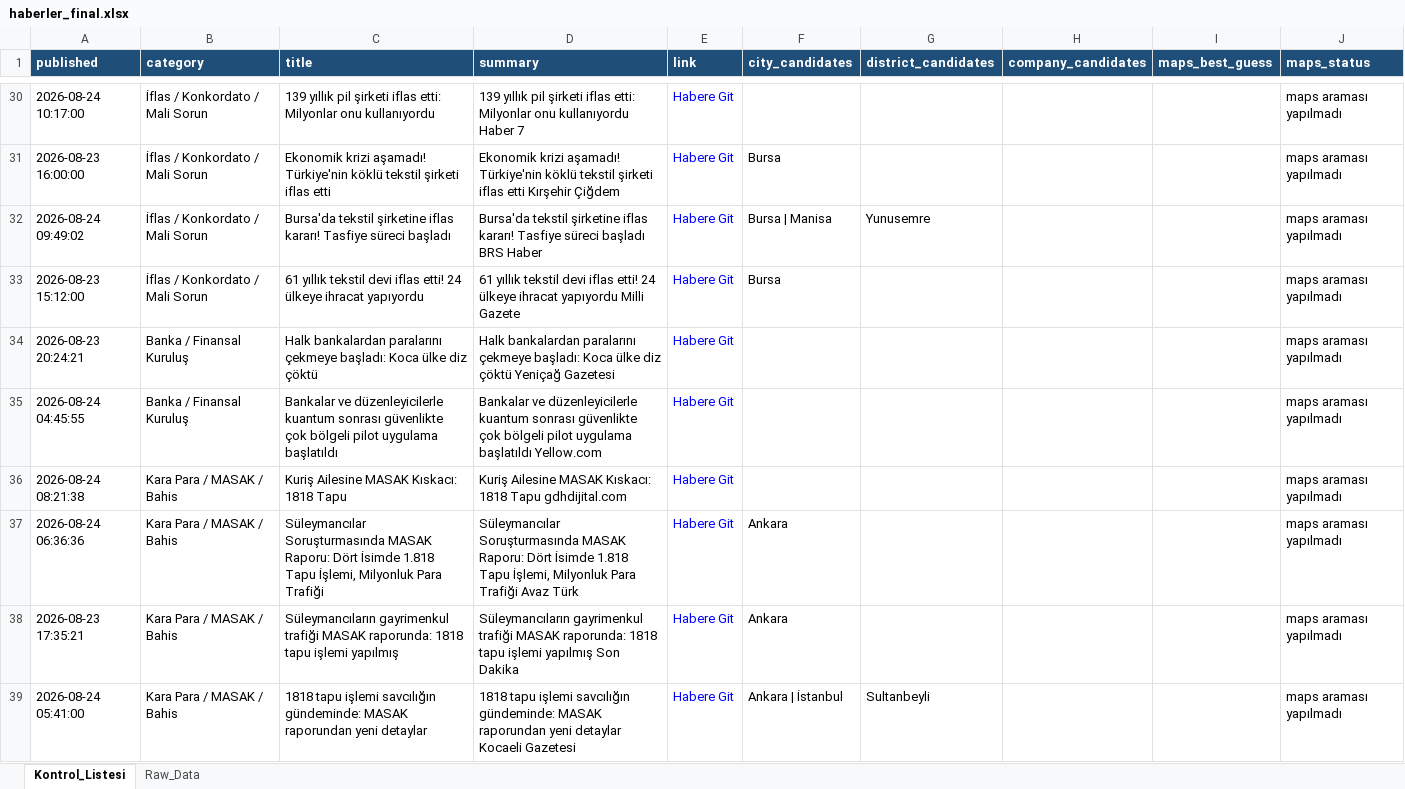
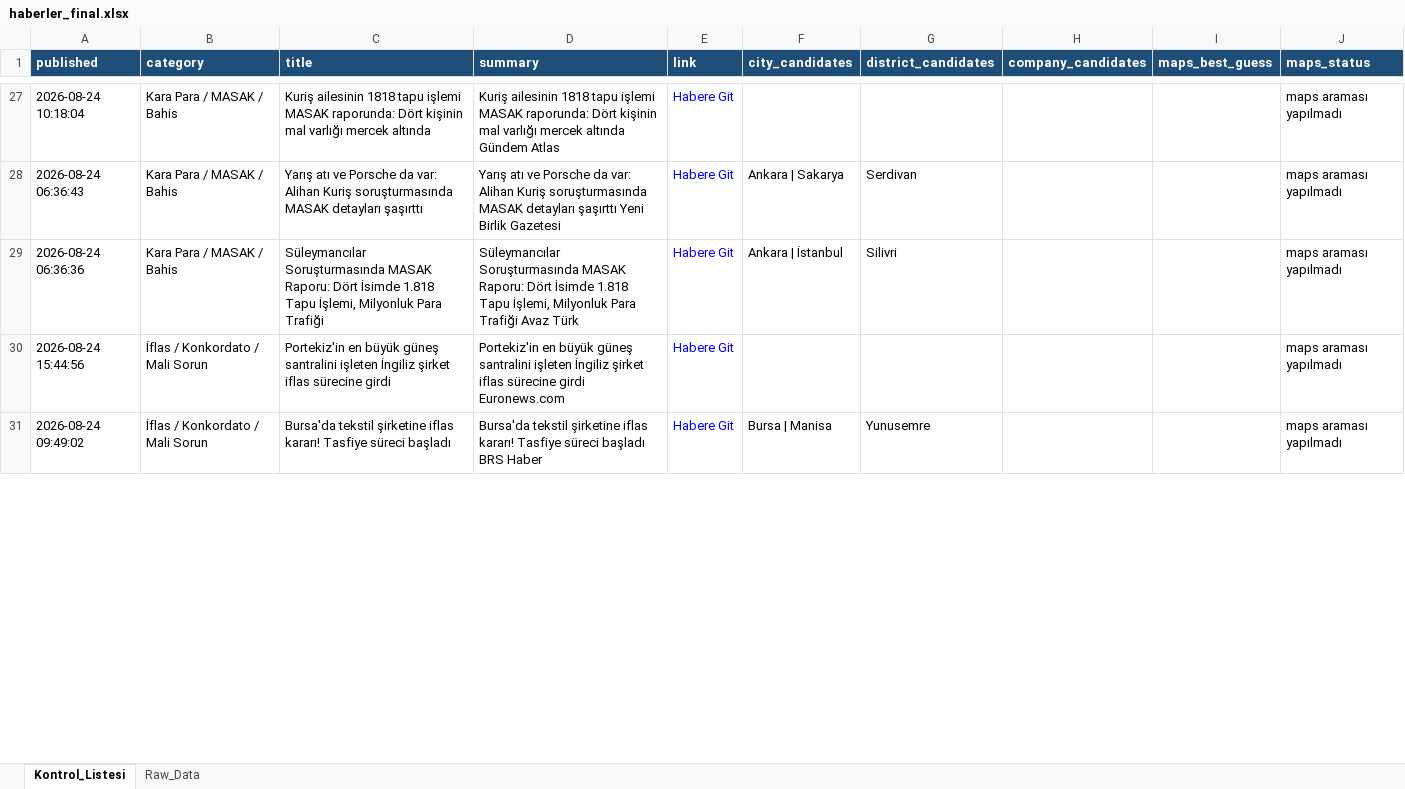
Before and after one commit to 19982109/haber-risk-monitor, an Excel workbook: data/haberler_final.xlsx, sheet Kontrol_Listesi, drawn as a sheet; only a part is shown, gaps mark what is left out; values as stored, in another font and other column widths than the file's, no borders; removed rows and columns are numbered as before the commit, all else as after; the diff covers the shown part only; the diff names each change by its address in the sheet, - before the commit and + after, or states it on an @@ line.

```diff
--- a/data/haberler_final.xlsx (sheet Kontrol_Listesi)
+++ b/data/haberler_final.xlsx (sheet Kontrol_Listesi)
-A27 (published): 2026-08-24 10:17:00
+A27 (published): 2026-08-24 10:18:04
-B27 (category): İflas / Konkordato / Mali Sorun
+B27 (category): Kara Para / MASAK / Bahis
-C27 (title): 139 yıllık pil şirketi iflas etti: Milyonlar onu kullanıyordu
+C27 (title): Kuriş ailesinin 1818 tapu işlemi MASAK raporunda: Dört kişinin mal varlığı mercek altında
-D27 (summary): 139 yıllık pil şirketi iflas etti: Milyonlar onu kullanıyordu Haber 7
+D27 (summary): Kuriş ailesinin 1818 tapu işlemi MASAK raporunda: Dört kişinin mal varlığı mercek altında Gündem Atlas
+row 28: 2026-08-24 06:36:43 | Kara Para / MASAK / Bahis | Yarış atı ve Porsche da var: Alihan Kuriş soruşturmasında MASAK detayları şaşırttı | Yarış atı ve Porsche da var: Alihan Kuriş soruşturmasında MASAK detayları şaşırttı Yeni Birlik Gazetesi | Habere Git | Ankara | Sakarya | Serdivan |  |  | maps araması yapılmadı
+row 29: 2026-08-24 06:36:36 | Kara Para / MASAK / Bahis | Süleymancılar Soruşturmasında MASAK Raporu: Dört İsimde 1.818 Tapu İşlemi, Milyonluk Para Trafiği | Süleymancılar Soruşturmasında MASAK Raporu: Dört İsimde 1.818 Tapu İşlemi, Milyonluk Para Trafiği Avaz Türk | Habere Git | Ankara | İstanbul | Silivri |  |  | maps araması yapılmadı
-A30 (published): 2026-08-23 16:00:00
+A30 (published): 2026-08-24 15:44:56
-C30 (title): Ekonomik krizi aşamadı! Türkiye'nin köklü tekstil şirketi iflas etti
+C30 (title): Portekiz'in en büyük güneş santralini işleten İngiliz şirket iflas sürecine girdi
-D30 (summary): Ekonomik krizi aşamadı! Türkiye'nin köklü tekstil şirketi iflas etti Kırşehir Çiğdem
+D30 (summary): Portekiz'in en büyük güneş santralini işleten İngiliz şirket iflas sürecine girdi Euronews.com
-F30 (city_candidates): Bursa
+F30 (city_candidates): (empty)
-row 33: 2026-08-23 15:12:00 | İflas / Konkordato / Mali Sorun | 61 yıllık tekstil devi iflas etti! 24 ülkeye ihracat yapıyordu | 61 yıllık tekstil devi iflas etti! 24 ülkeye ihracat yapıyordu Milli Gazete | Habere Git | Bursa |  |  |  | maps araması yapılmadı
-row 34: 2026-08-23 20:24:21 | Banka / Finansal Kuruluş | Halk bankalardan paralarını çekmeye başladı: Koca ülke diz çöktü | Halk bankalardan paralarını çekmeye başladı: Koca ülke diz çöktü Yeniçağ Gazetesi | Habere Git |  |  |  |  | maps araması yapılmadı
-row 35: 2026-08-24 04:45:55 | Banka / Finansal Kuruluş | Bankalar ve düzenleyicilerle kuantum sonrası güvenlikte çok bölgeli pilot uygulama başlatıldı | Bankalar ve düzenleyicilerle kuantum sonrası güvenlikte çok bölgeli pilot uygulama başlatıldı Yellow.com | Habere Git |  |  |  |  | maps araması yapılmadı
-row 36: 2026-08-24 08:21:38 | Kara Para / MASAK / Bahis | Kuriş Ailesine MASAK Kıskacı: 1818 Tapu | Kuriş Ailesine MASAK Kıskacı: 1818 Tapu gdhdijital.com | Habere Git |  |  |  |  | maps araması yapılmadı
-row 37: 2026-08-24 06:36:36 | Kara Para / MASAK / Bahis | Süleymancılar Soruşturmasında MASAK Raporu: Dört İsimde 1.818 Tapu İşlemi, Milyonluk Para Trafiği | Süleymancılar Soruşturmasında MASAK Raporu: Dört İsimde 1.818 Tapu İşlemi, Milyonluk Para Trafiği Avaz Türk | Habere Git | Ankara |  |  |  | maps araması yapılmadı
-row 38: 2026-08-23 17:35:21 | Kara Para / MASAK / Bahis | Süleymancıların gayrimenkul trafiği MASAK raporunda: 1818 tapu işlemi yapılmış | Süleymancıların gayrimenkul trafiği MASAK raporunda: 1818 tapu işlemi yapılmış Son Dakika | Habere Git | Ankara |  |  |  | maps araması yapılmadı
@@ row 39 moved to row 25: 2026-08-24 05:41:00 @@
```
Also changed, not shown: 34 added rows, 29 removed rows, 2 moved rows and 36 edited cells elsewhere in this sheet, sheet Raw_Data, 1 other file.
